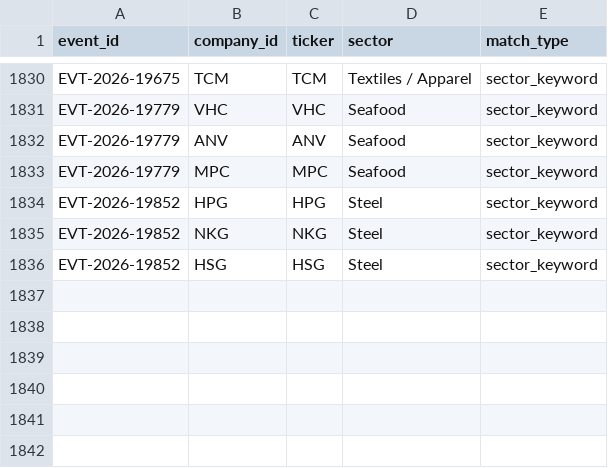
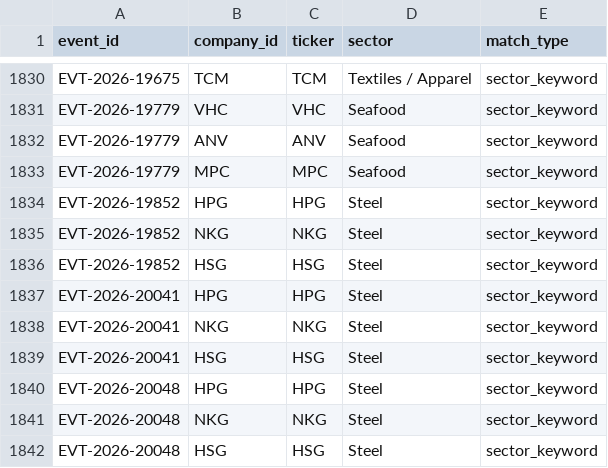
Before and after one commit to huyennguyenthai2409-arch/us-trade-monitor, a CSV file: data/event_company.csv, drawn as a sheet; only a part is shown, gaps mark what is left out.

```diff
--- a/data/event_company.csv
+++ b/data/event_company.csv
@@ -1836 +1836,7 @@ EVT-2026-19852,NKG,NKG,Steel,sector_keyword
 EVT-2026-19852,HSG,HSG,Steel,sector_keyword
+EVT-2026-20041,HPG,HPG,Steel,sector_keyword
+EVT-2026-20041,NKG,NKG,Steel,sector_keyword
+EVT-2026-20041,HSG,HSG,Steel,sector_keyword
+EVT-2026-20048,HPG,HPG,Steel,sector_keyword
+EVT-2026-20048,NKG,NKG,Steel,sector_keyword
+EVT-2026-20048,HSG,HSG,Steel,sector_keyword
```
Also changed, not shown: 8 other files.
